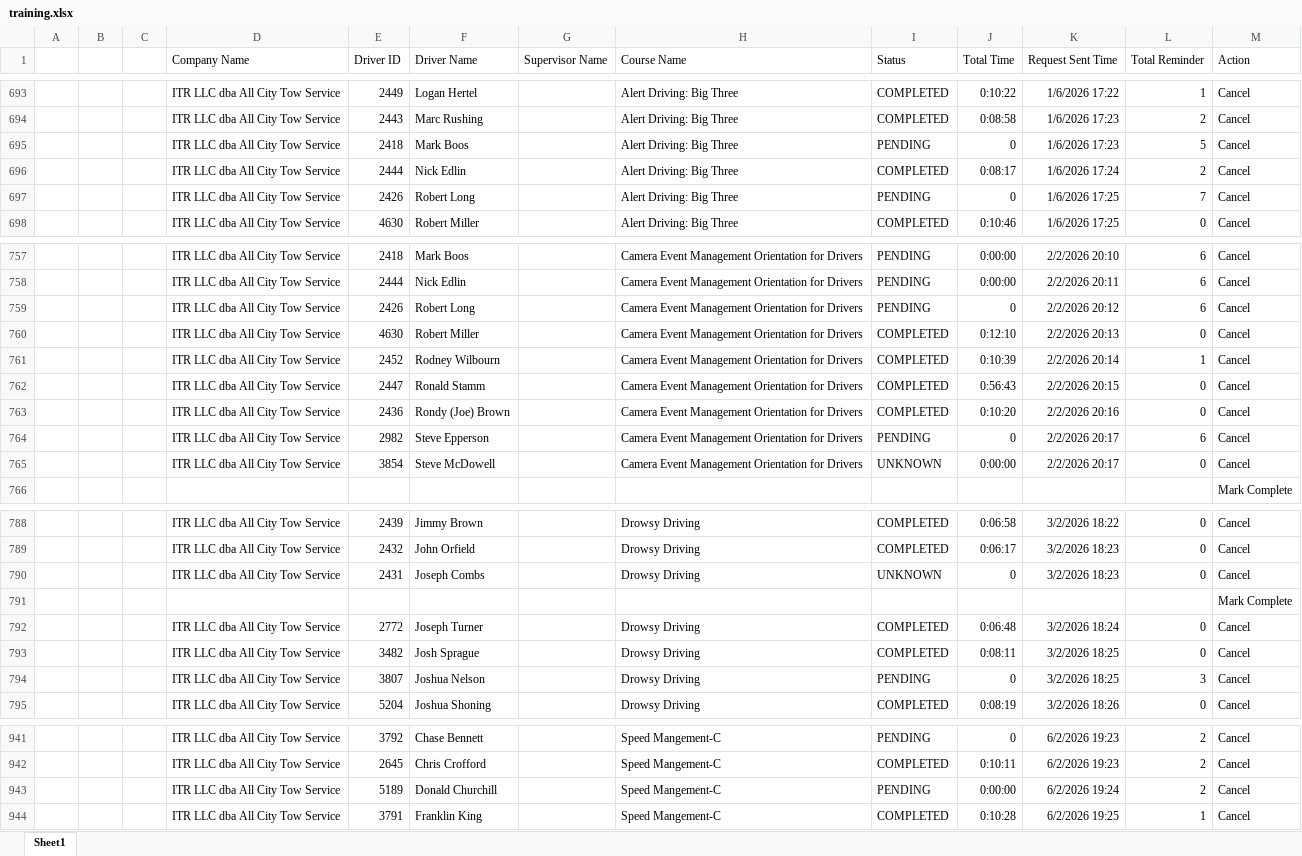
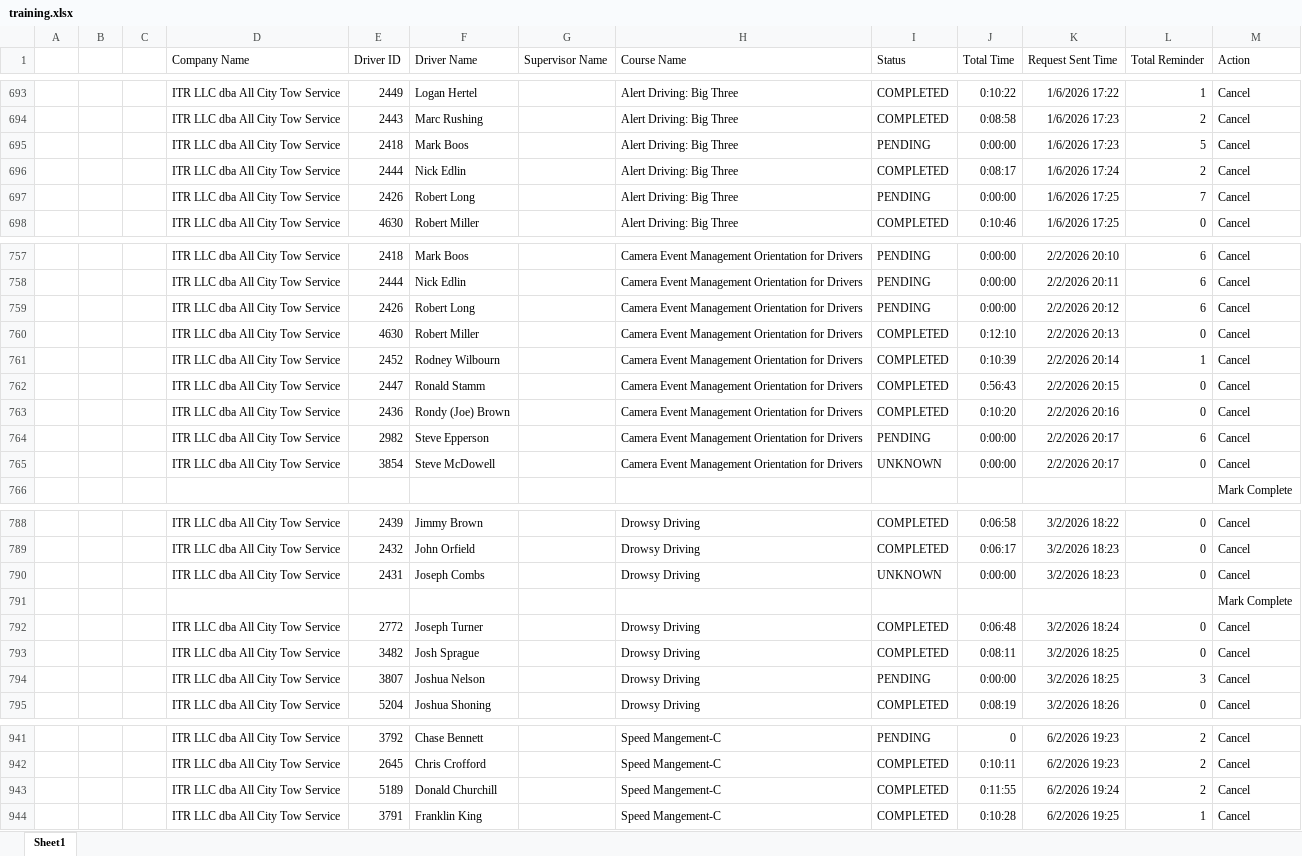
Before and after one commit to jmullins-DEN/All-City-Tow, an Excel workbook: training.xlsx, sheet Sheet1, drawn as a sheet; only a part is shown, gaps mark what is left out; values as stored, in another font and other column widths than the file's, no borders; the diff covers the shown part only; the diff names each change by its address in the sheet, - before the commit and + after, or states it on an @@ line.

```diff
--- a/training.xlsx (sheet Sheet1)
+++ b/training.xlsx (sheet Sheet1)
-J695 (Total Time): 0
+J695 (Total Time): 0:00:00
-J697 (Total Time): 0
+J697 (Total Time): 0:00:00
-J759 (Total Time): 0
+J759 (Total Time): 0:00:00
-J764 (Total Time): 0
+J764 (Total Time): 0:00:00
-J790 (Total Time): 0
+J790 (Total Time): 0:00:00
-J794 (Total Time): 0
+J794 (Total Time): 0:00:00
-I943 (Status): PENDING
+I943 (Status): COMPLETED
-J943 (Total Time): 0:00:00
+J943 (Total Time): 0:11:55
```
Also changed, not shown: 52 edited cells elsewhere in this sheet.
